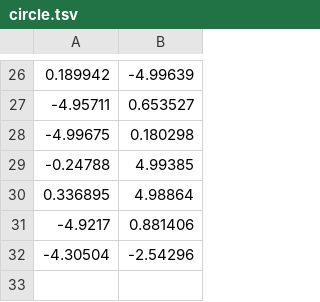
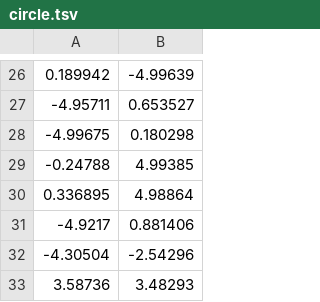
Before and after one commit to andros21/NSL, a TSV file: 09/out/circle.tsv, drawn as a sheet; only a part is shown, gaps mark what is left out.

```diff
--- a/09/out/circle.tsv
+++ b/09/out/circle.tsv
@@ -32 +32,2 @@
 -4.30504	-2.54296
+3.58736	3.48293
```
Also changed, not shown: 09/out/IS.csv, 09/out/OC.csv, 8 other files.
